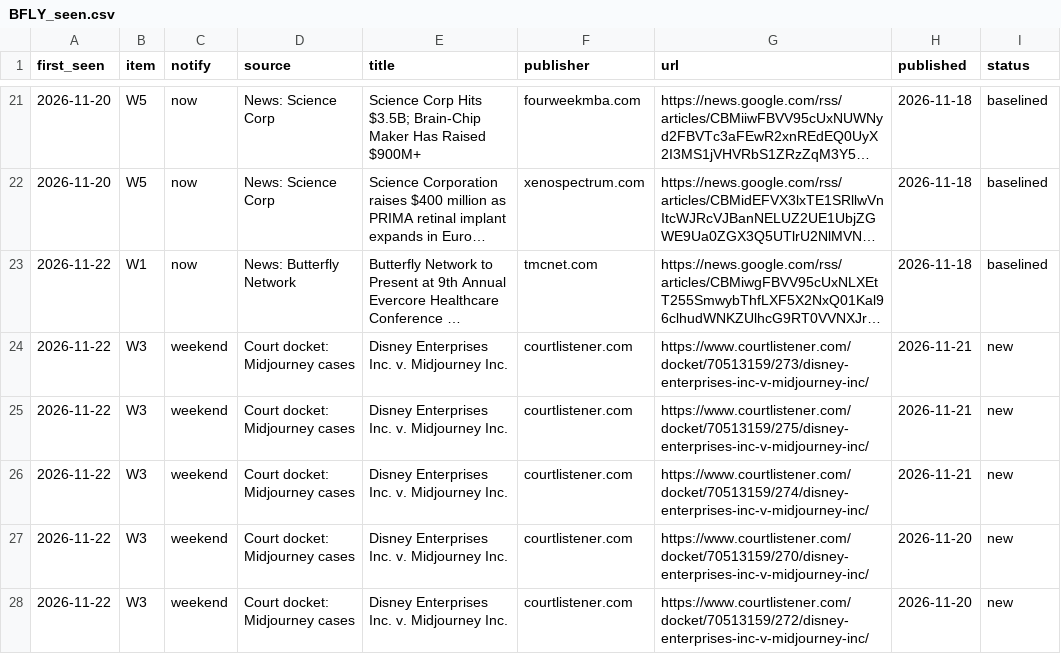
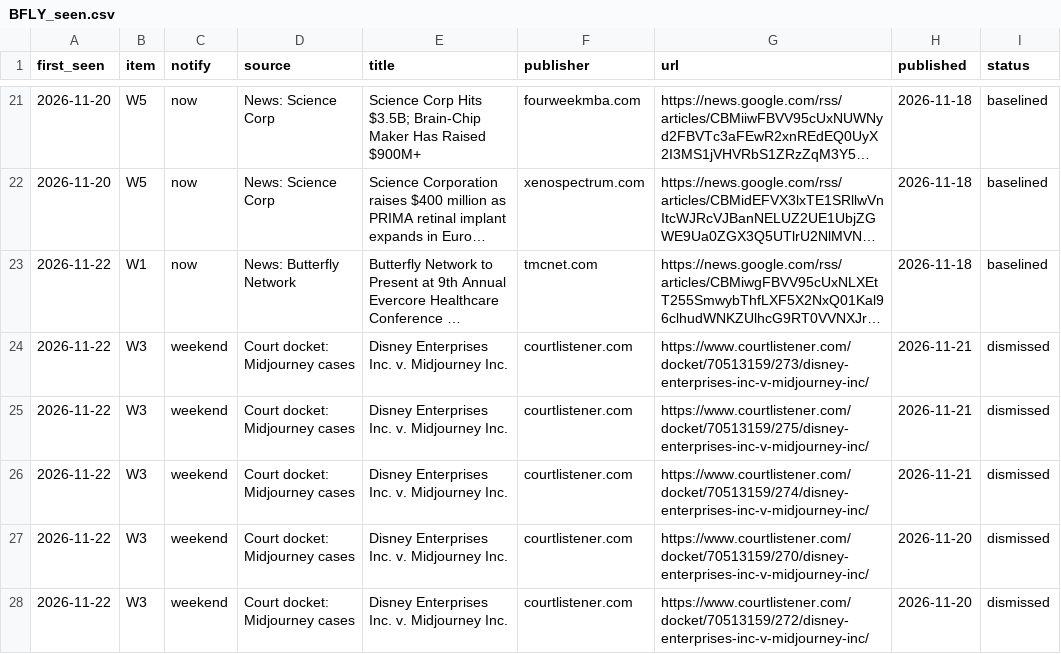
Before and after one commit to tenacioustuna22/small-cap-analysis, a CSV file: research/BFLY/watch/BFLY_seen.csv, drawn as a sheet; only a part is shown, gaps mark what is left out; long unchanged cells end in …; the diff covers the shown part only; the diff names each change by its address in the sheet, - before the commit and + after, or states it on an @@ line.

```diff
--- a/research/BFLY/watch/BFLY_seen.csv
+++ b/research/BFLY/watch/BFLY_seen.csv
-I24:I28 (status): new
+I24:I28 (status): dismissed
```
Also changed, not shown: 9 edited cells elsewhere in this file, 2 other files.
